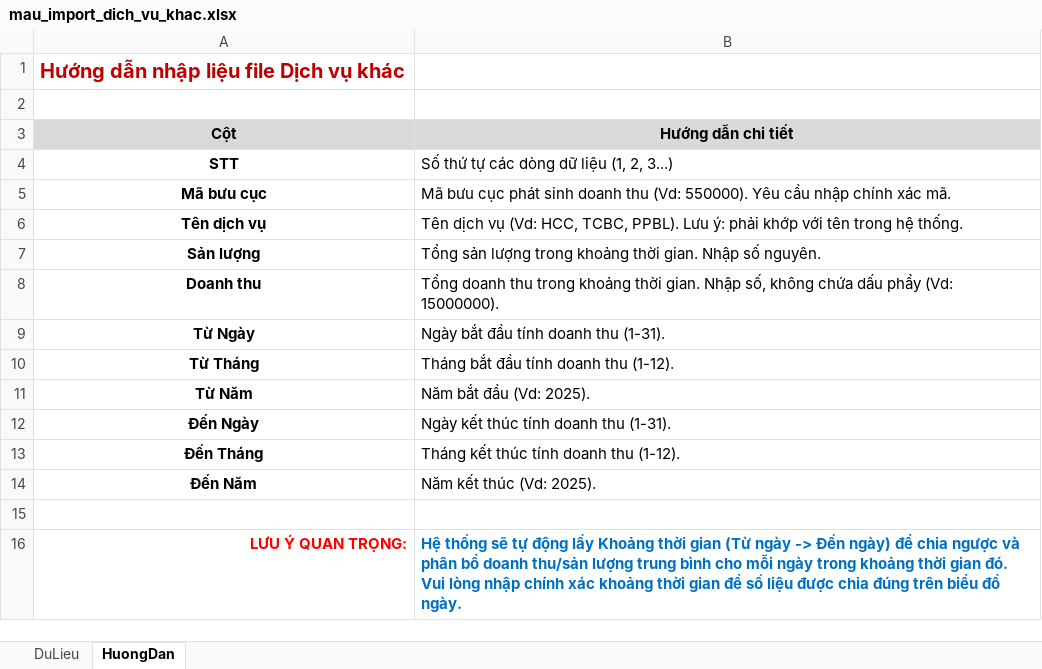
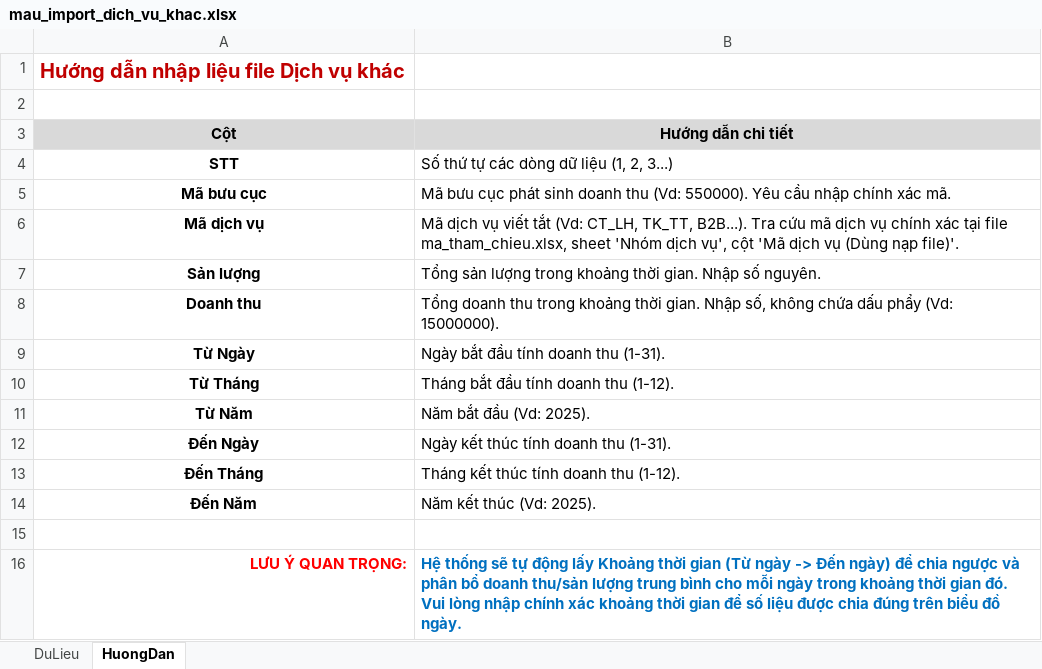
Before and after one commit to PcHieuDev/Dashboard-BCCP, an Excel workbook: data/mau-file-import/mau_import_dich_vu_khac.xlsx, sheet HuongDan, drawn as a sheet; values as stored, in another font and other column widths than the file's, no borders; removed rows and columns are numbered as before the commit, all else as after; the diff names each change by its address in the sheet, - before the commit and + after, or states it on an @@ line.

```diff
--- a/data/mau-file-import/mau_import_dich_vu_khac.xlsx (sheet HuongDan)
+++ b/data/mau-file-import/mau_import_dich_vu_khac.xlsx (sheet HuongDan)
-row 6: Tên dịch vụ | Tên dịch vụ (Vd: HCC, TCBC, PPBL). Lưu ý: phải khớp với tên trong hệ thống.
+row 6: Mã dịch vụ | Mã dịch vụ viết tắt (Vd: CT_LH, TK_TT, B2B...). Tra cứu mã dịch vụ chính xác tại file ma_tham_chieu.xlsx, sheet 'Nhóm dịch vụ', cột 'Mã dịch vụ (Dùng nạp file)'.
```
Also changed, not shown: sheet DuLieu, data/mau-file-import/ma_tham_chieu.xlsx, data/mau-file-import/mau_import_ke_hoach.xlsx, 5 other files.
